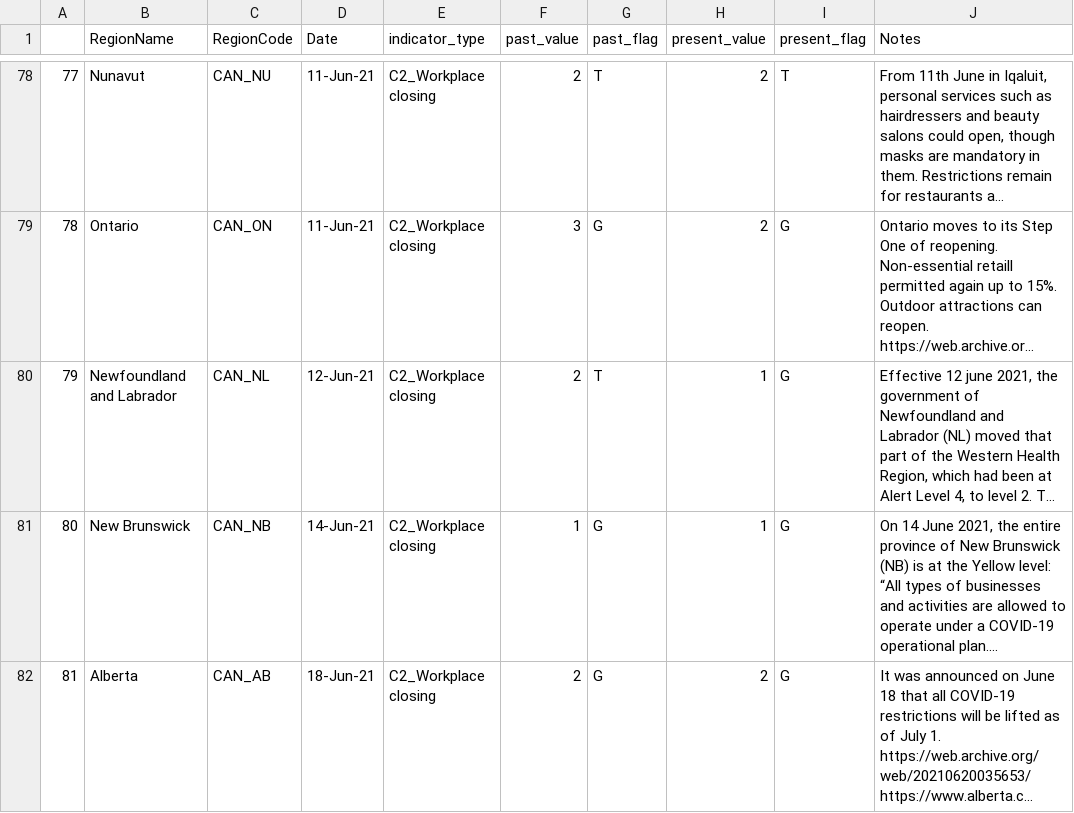
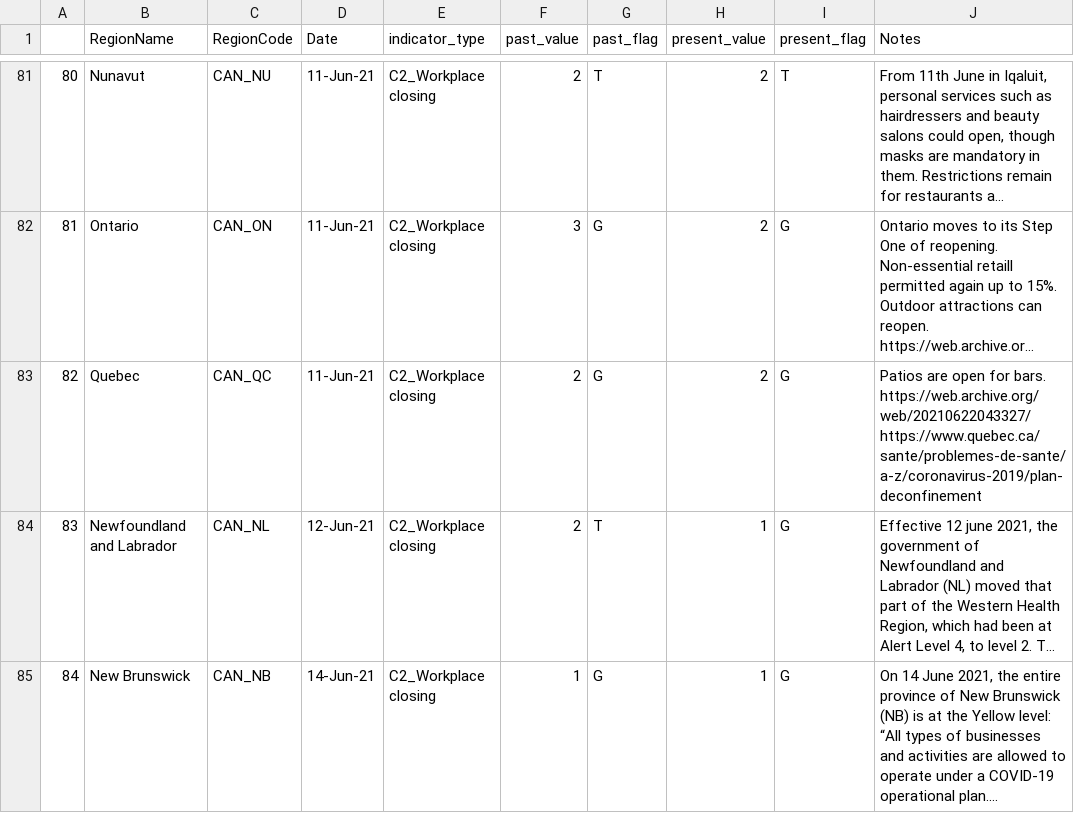
Before and after one commit to saptahash/BSGtracker_analysis, a CSV file: data/OxCGRT_CAN_changes.csv, drawn as a sheet; only a part is shown, gaps mark what is left out; the shorter side is filled out with more unchanged rows; long unchanged cells end in …; the diff covers the shown part only; the diff names each change by its address in the sheet, - before the commit and + after, or states it on an @@ line.

```diff
--- a/data/OxCGRT_CAN_changes.csv
+++ b/data/OxCGRT_CAN_changes.csv
@@ column A renumbered from row 25 down @@
+row 83: 82 | Quebec | CAN_QC | 11-Jun-21 | C2_Workplace closing | 2 | G | 2 | G | Patios are open for bars. https://web.archive.org/web/20210622043327/https://www.quebec.ca/sante/problemes-de-sante/a-z/coronavirus-2019/plan-deconfinement
```
Also changed, not shown: 9 added rows elsewhere in this file, 1 other file.
